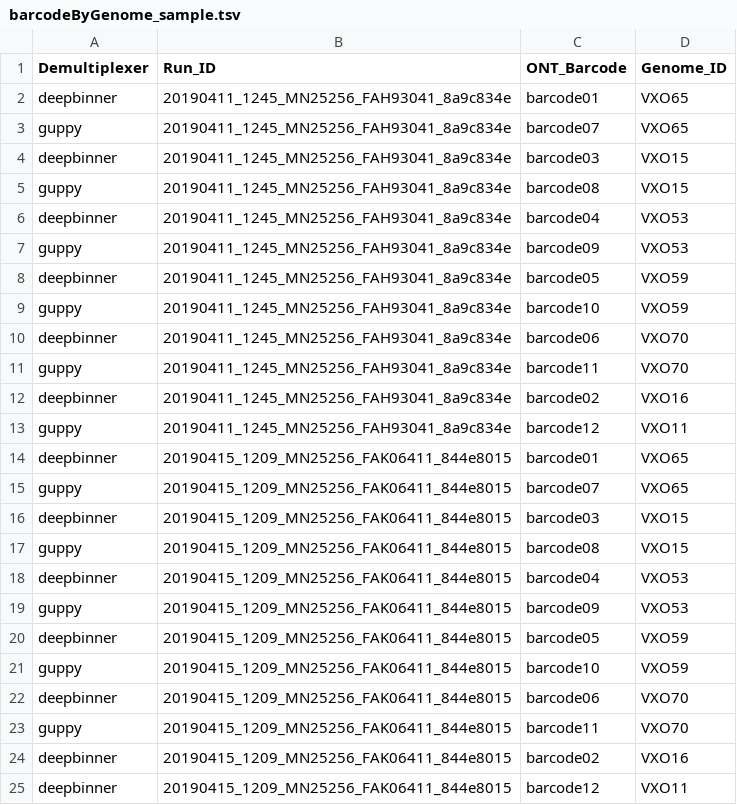
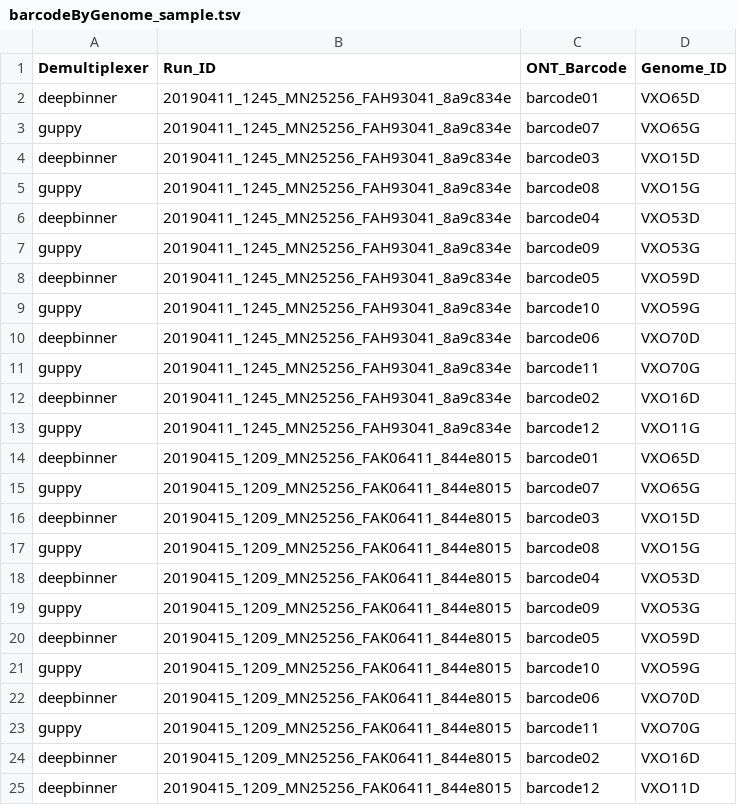
Before and after one commit to vibaotram/baseDmux, a TSV file: barcodeByGenome_sample.tsv, drawn as a sheet.

Commit message:
test new barcodeByGenome

```diff
--- a/barcodeByGenome_sample.tsv
+++ b/barcodeByGenome_sample.tsv
@@ -1,25 +1,25 @@
 Demultiplexer	Run_ID	ONT_Barcode	Genome_ID
-deepbinner	20190411_1245_MN25256_FAH93041_8a9c834e	barcode01	VXO65
-guppy	20190411_1245_MN25256_FAH93041_8a9c834e	barcode07	VXO65
-deepbinner	20190411_1245_MN25256_FAH93041_8a9c834e	barcode03	VXO15
-guppy	20190411_1245_MN25256_FAH93041_8a9c834e	barcode08	VXO15
-deepbinner	20190411_1245_MN25256_FAH93041_8a9c834e	barcode04	VXO53
-guppy	20190411_1245_MN25256_FAH93041_8a9c834e	barcode09	VXO53
-deepbinner	20190411_1245_MN25256_FAH93041_8a9c834e	barcode05	VXO59
-guppy	20190411_1245_MN25256_FAH93041_8a9c834e	barcode10	VXO59
-deepbinner	20190411_1245_MN25256_FAH93041_8a9c834e	barcode06	VXO70
-guppy	20190411_1245_MN25256_FAH93041_8a9c834e	barcode11	VXO70
-deepbinner	20190411_1245_MN25256_FAH93041_8a9c834e	barcode02	VXO16
-guppy	20190411_1245_MN25256_FAH93041_8a9c834e	barcode12	VXO11
-deepbinner	20190415_1209_MN25256_FAK06411_844e8015	barcode01	VXO65
-guppy	20190415_1209_MN25256_FAK06411_844e8015	barcode07	VXO65
-deepbinner	20190415_1209_MN25256_FAK06411_844e8015	barcode03	VXO15
-guppy	20190415_1209_MN25256_FAK06411_844e8015	barcode08	VXO15
-deepbinner	20190415_1209_MN25256_FAK06411_844e8015	barcode04	VXO53
-guppy	20190415_1209_MN25256_FAK06411_844e8015	barcode09	VXO53
-deepbinner	20190415_1209_MN25256_FAK06411_844e8015	barcode05	VXO59
-guppy	20190415_1209_MN25256_FAK06411_844e8015	barcode10	VXO59
-deepbinner	20190415_1209_MN25256_FAK06411_844e8015	barcode06	VXO70
-guppy	20190415_1209_MN25256_FAK06411_844e8015	barcode11	VXO70
-deepbinner	20190415_1209_MN25256_FAK06411_844e8015	barcode02	VXO16
-deepbinner	20190415_1209_MN25256_FAK06411_844e8015	barcode12	VXO11
+deepbinner	20190411_1245_MN25256_FAH93041_8a9c834e	barcode01	VXO65D
+guppy	20190411_1245_MN25256_FAH93041_8a9c834e	barcode07	VXO65G
+deepbinner	20190411_1245_MN25256_FAH93041_8a9c834e	barcode03	VXO15D
+guppy	20190411_1245_MN25256_FAH93041_8a9c834e	barcode08	VXO15G
+deepbinner	20190411_1245_MN25256_FAH93041_8a9c834e	barcode04	VXO53D
+guppy	20190411_1245_MN25256_FAH93041_8a9c834e	barcode09	VXO53G
+deepbinner	20190411_1245_MN25256_FAH93041_8a9c834e	barcode05	VXO59D
+guppy	20190411_1245_MN25256_FAH93041_8a9c834e	barcode10	VXO59G
+deepbinner	20190411_1245_MN25256_FAH93041_8a9c834e	barcode06	VXO70D
+guppy	20190411_1245_MN25256_FAH93041_8a9c834e	barcode11	VXO70G
+deepbinner	20190411_1245_MN25256_FAH93041_8a9c834e	barcode02	VXO16D
+guppy	20190411_1245_MN25256_FAH93041_8a9c834e	barcode12	VXO11G
+deepbinner	20190415_1209_MN25256_FAK06411_844e8015	barcode01	VXO65D
+guppy	20190415_1209_MN25256_FAK06411_844e8015	barcode07	VXO65G
+deepbinner	20190415_1209_MN25256_FAK06411_844e8015	barcode03	VXO15D
+guppy	20190415_1209_MN25256_FAK06411_844e8015	barcode08	VXO15G
+deepbinner	20190415_1209_MN25256_FAK06411_844e8015	barcode04	VXO53D
+guppy	20190415_1209_MN25256_FAK06411_844e8015	barcode09	VXO53G
+deepbinner	20190415_1209_MN25256_FAK06411_844e8015	barcode05	VXO59D
+guppy	20190415_1209_MN25256_FAK06411_844e8015	barcode10	VXO59G
+deepbinner	20190415_1209_MN25256_FAK06411_844e8015	barcode06	VXO70D
+guppy	20190415_1209_MN25256_FAK06411_844e8015	barcode11	VXO70G
+deepbinner	20190415_1209_MN25256_FAK06411_844e8015	barcode02	VXO16D
+deepbinner	20190415_1209_MN25256_FAK06411_844e8015	barcode12	VXO11D
```
